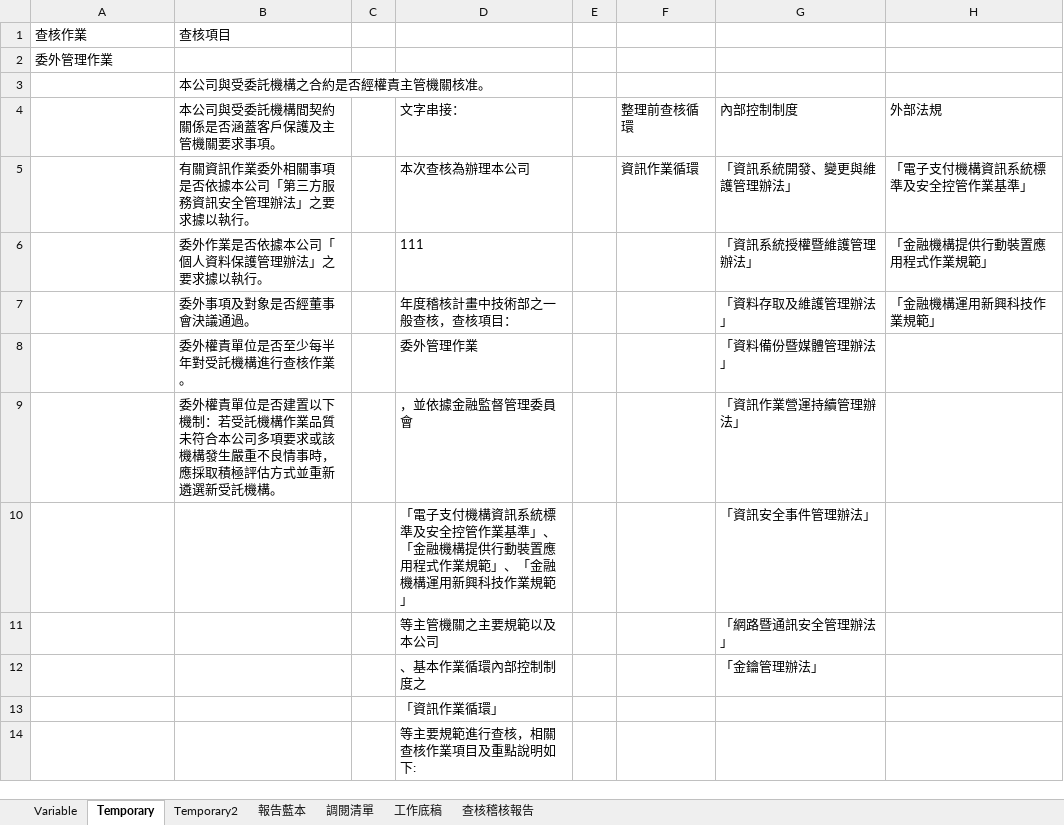
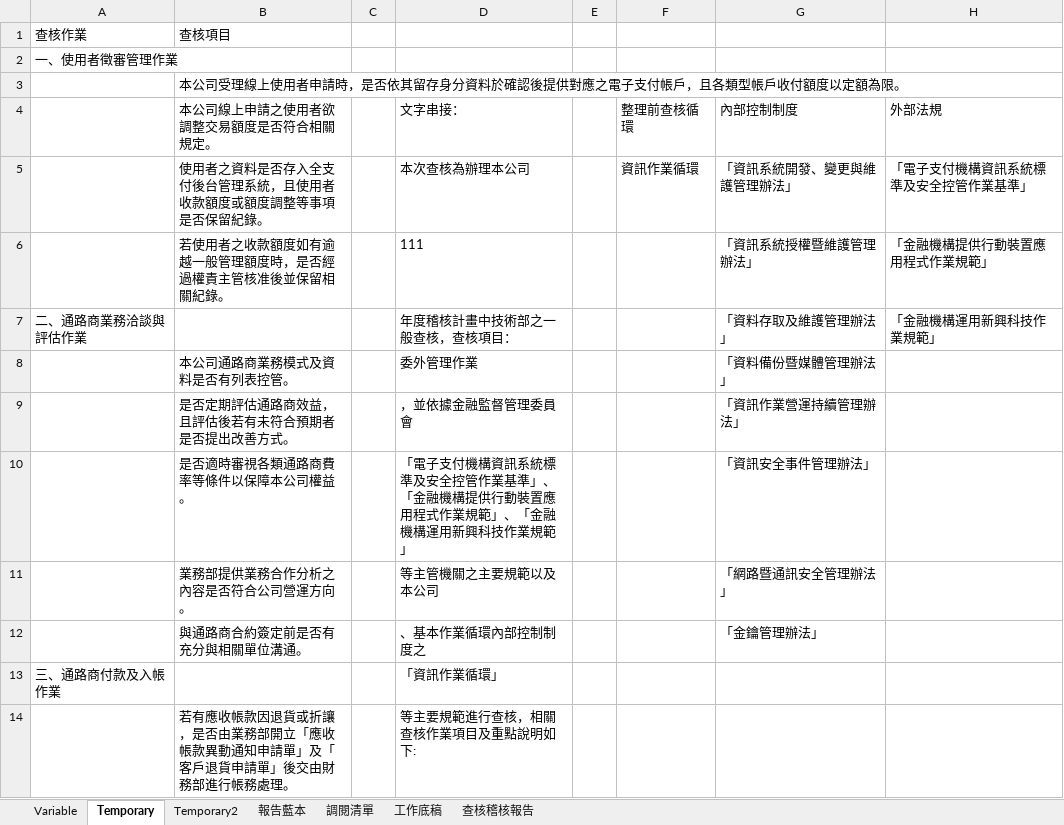
Before and after one commit to Jang-jhih/Audit_RPA, an Excel workbook: 工作底稿.xlsm, sheet Temporary, drawn as a sheet; only a part is shown; values as stored, in another font and other column widths than the file's, no borders; table styles not drawn; the diff covers the shown part only; the diff names each change by its address in the sheet, - before the commit and + after, or states it on an @@ line.

```diff
--- a/工作底稿.xlsm (sheet Temporary)
+++ b/工作底稿.xlsm (sheet Temporary)
-A2: 委外管理作業
+A2: 一、使用者徵審管理作業
-B3 (本公司線上申請之使用者欲調整交易額度是否符合相關規定。): 本公司與受委託機構之合約是否經權責主管機關核准。
+B3 (本公司線上申請之使用者欲調整交易額度是否符合相關規定。): 本公司受理線上使用者申請時，是否依其留存身分資料於確認後提供對應之電子支付帳戶，且各類型帳戶收付額度以定額為限。
-B4: 本公司與受委託機構間契約關係是否涵蓋客戶保護及主管機關要求事項。
+B4: 本公司線上申請之使用者欲調整交易額度是否符合相關規定。
-B5 (本公司線上申請之使用者欲調整交易額度是否符合相關規定。): 有關資訊作業委外相關事項是否依據本公司「第三方服務資訊安全管理辦法」之要求據以執行。
+B5 (本公司線上申請之使用者欲調整交易額度是否符合相關規定。): 使用者之資料是否存入全支付後台管理系統，且使用者收款額度或額度調整等事項是否保留紀錄。
-B6 (本公司線上申請之使用者欲調整交易額度是否符合相關規定。): 委外作業是否依據本公司「個人資料保護管理辦法」之要求據以執行。
+B6 (本公司線上申請之使用者欲調整交易額度是否符合相關規定。): 若使用者之收款額度如有逾越一般管理額度時，是否經過權責主管核准後並保留相關紀錄。
-A7: (empty)
+A7: 二、通路商業務洽談與評估作業
-B7 (本公司線上申請之使用者欲調整交易額度是否符合相關規定。): 委外事項及對象是否經董事會決議通過。
+B7 (本公司線上申請之使用者欲調整交易額度是否符合相關規定。): (empty)
-B8 (本公司線上申請之使用者欲調整交易額度是否符合相關規定。): 委外權責單位是否至少每半年對受託機構進行查核作業。
+B8 (本公司線上申請之使用者欲調整交易額度是否符合相關規定。): 本公司通路商業務模式及資料是否有列表控管。
-B9 (本公司線上申請之使用者欲調整交易額度是否符合相關規定。): 委外權責單位是否建置以下機制：若受託機構作業品質未符合本公司多項要求或該機構發生嚴重不良情事時，應採取積極評估方式並重新遴選新受託機構。
+B9 (本公司線上申請之使用者欲調整交易額度是否符合相關規定。): 是否定期評估通路商效益，且評估後若有未符合預期者是否提出改善方式。
-B10 (本公司線上申請之使用者欲調整交易額度是否符合相關規定。): (empty)
+B10 (本公司線上申請之使用者欲調整交易額度是否符合相關規定。): 是否適時審視各類通路商費率等條件以保障本公司權益。
-B11 (本公司線上申請之使用者欲調整交易額度是否符合相關規定。): (empty)
+B11 (本公司線上申請之使用者欲調整交易額度是否符合相關規定。): 業務部提供業務合作分析之內容是否符合公司營運方向。
-B12 (本公司線上申請之使用者欲調整交易額度是否符合相關規定。): (empty)
+B12 (本公司線上申請之使用者欲調整交易額度是否符合相關規定。): 與通路商合約簽定前是否有充分與相關單位溝通。
-A13: (empty)
+A13: 三、通路商付款及入帳作業
-B14 (本公司線上申請之使用者欲調整交易額度是否符合相關規定。): (empty)
+B14 (本公司線上申請之使用者欲調整交易額度是否符合相關規定。): 若有應收帳款因退貨或折讓，是否由業務部開立「應收帳款異動通知申請單」及「客戶退貨申請單」後交由財務部進行帳務處理。
```
Also changed, not shown: 10 edited cells elsewhere in this sheet, sheet Variable, sheet 工作底稿, sheet 調閱清單, sheet Temporary2, sheet 報告藍本, sheet 查核稽核報告, 5 other files.
